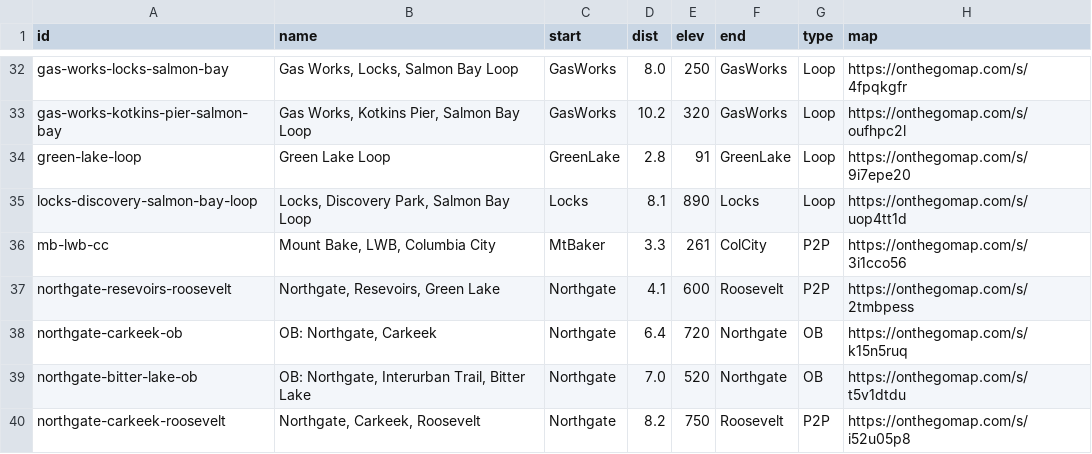
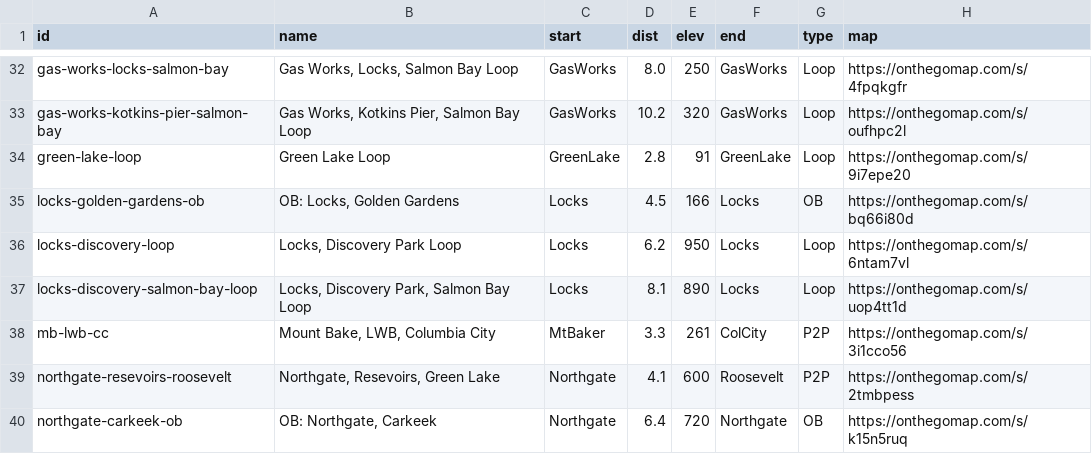
Before and after one commit to raceconditionrunning/raceconditionrunning.github.io, a CSV file: _data/route-db.csv, drawn as a sheet; only a part is shown, gaps mark what is left out; the shorter side is filled out with more unchanged rows.

Commit message:
port a couple more legacy routes to db

```diff
--- a/_data/route-db.csv
+++ b/_data/route-db.csv
@@ -34,2 +34,4 @@
 "green-lake-loop","Green Lake Loop","GreenLake","2.8","91","GreenLake","Loop","https://onthegomap.com/s/9i7epe20"
+"locks-golden-gardens-ob","OB: Locks, Golden Gardens","Locks","4.5","166","Locks","OB","https://onthegomap.com/s/bq66i80d"
+"locks-discovery-loop","Locks, Discovery Park Loop","Locks","6.2","950","Locks","Loop","https://onthegomap.com/s/6ntam7vl"
 "locks-discovery-salmon-bay-loop","Locks, Discovery Park, Salmon Bay Loop","Locks","8.1","890","Locks","Loop","https://onthegomap.com/s/uop4tt1d"
```
Also changed, not shown: 15 other files.
